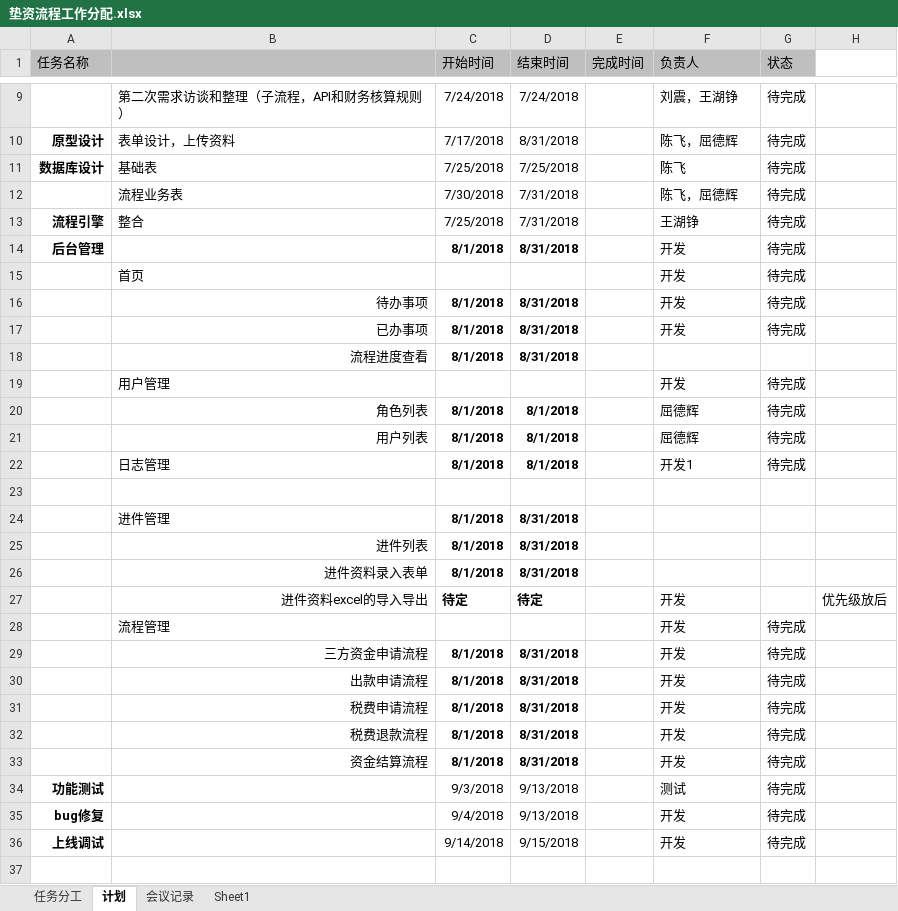
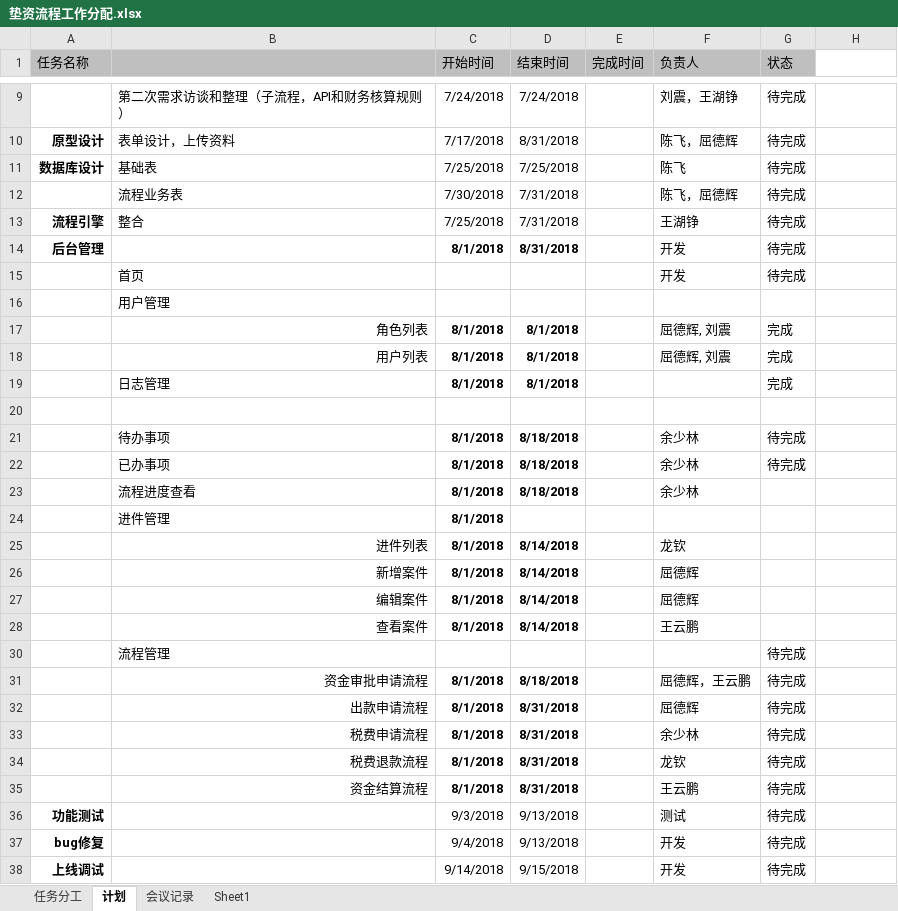
Before and after one commit to qiniuchina/youfangdoc, an Excel workbook: 垫资流程工作分配.xlsx, sheet 计划, drawn as a sheet; only a part is shown, gaps mark what is left out; values as stored, in another font and other column widths than the file's, no borders; removed rows and columns are numbered as before the commit, all else as after; the diff names each change by its address in the sheet, - before the commit and + after, or states it on an @@ line.

```diff
--- a/垫资流程工作分配.xlsx (sheet 计划)
+++ b/垫资流程工作分配.xlsx (sheet 计划)
-row 16:  | 待办事项 | 8/1/2018 | 8/31/2018 |  | 开发 | 待完成
-row 17:  | 已办事项 | 8/1/2018 | 8/31/2018 |  | 开发 | 待完成
-row 18:  | 流程进度查看 | 8/1/2018 | 8/31/2018
-F16 (负责人): 开发
+F16 (负责人): (empty)
-G16 (状态): 待完成
+G16 (状态): (empty)
-F17:F18 (负责人): 屈德辉
+F17:F18 (负责人): 屈德辉, 刘震
-G17:G19 (状态): 待完成
+G17:G19 (状态): 完成
-F19 (负责人): 开发1
+F19 (负责人): (empty)
+row 21:  | 待办事项 | 8/1/2018 | 8/18/2018 |  | 余少林 | 待完成
+row 22:  | 已办事项 | 8/1/2018 | 8/18/2018 |  | 余少林 | 待完成
+row 23:  | 流程进度查看 | 8/1/2018 | 8/18/2018 |  | 余少林
-D24 (结束时间): 8/31/2018
+D24 (结束时间): (empty)
-D25 (结束时间): 8/31/2018
+D25 (结束时间): 8/14/2018
-F25 (负责人): (empty)
+F25 (负责人): 龙钦
-row 26:  | 进件资料录入表单 | 8/1/2018 | 8/31/2018
@@ row 27 hidden:  | 进件资料excel的导入导出 | 待定 | 待定 |  | 开发 |  | 优先级放后 @@
+row 26:  | 新增案件 | 8/1/2018 | 8/14/2018 |  | 屈德辉
+row 27:  | 编辑案件 | 8/1/2018 | 8/14/2018 |  | 屈德辉
+row 28:  | 查看案件 | 8/1/2018 | 8/14/2018 |  | 王云鹏
-F30 (负责人): 开发
+F30 (负责人): (empty)
-B31: 三方资金申请流程
+B31: 资金审批申请流程
-D31 (结束时间): 8/31/2018
+D31 (结束时间): 8/18/2018
-F31 (负责人): 开发
+F31 (负责人): 屈德辉，王云鹏
-F32 (负责人): 开发
+F32 (负责人): 屈德辉
-F33 (负责人): 开发
+F33 (负责人): 余少林
-F34 (负责人): 开发
+F34 (负责人): 龙钦
-F35 (负责人): 开发
+F35 (负责人): 王云鹏
```
Also changed, not shown: sheet Sheet1, 7 other files.
